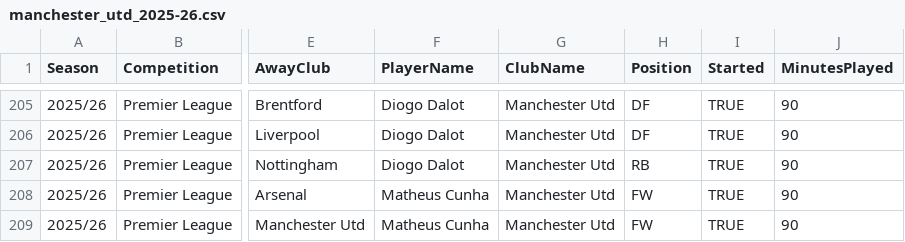
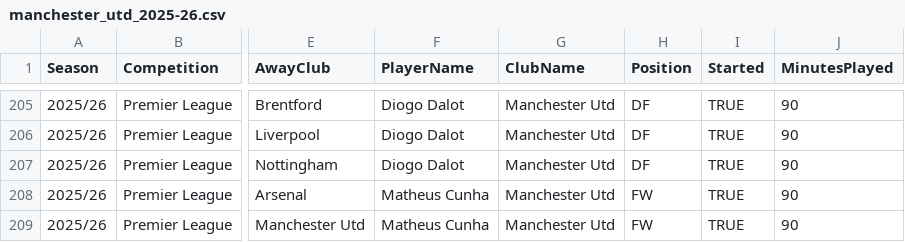
Before and after one commit to fahis1099/KickIQ, a CSV file: dataset/statistics/manchester_utd_2025-26.csv, drawn as a sheet; only a part is shown, gaps mark what is left out; the diff names each change by its address in the sheet, - before the commit and + after, or states it on an @@ line.

```diff
--- a/dataset/statistics/manchester_utd_2025-26.csv
+++ b/dataset/statistics/manchester_utd_2025-26.csv
-H207 (Position): RB
+H207 (Position): DF
```
Also changed, not shown: dataset/statistics/manchester_utd_2023-24.csv, dataset/statistics/manchester_utd_2024-25.csv, 1 other file.
